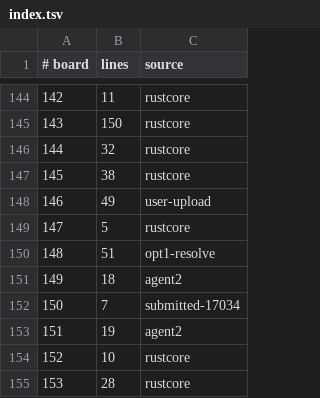
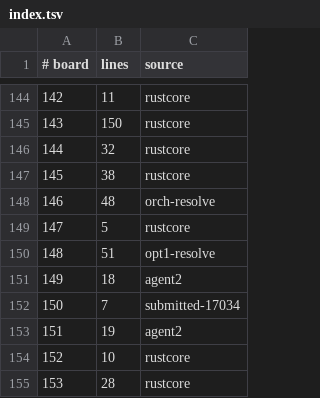
Before and after one commit to WarriorsSami/ccc-2026-nanofabricator, a TSV file: notebook/boards/3-large/index.tsv, drawn as a sheet; only a part is shown, gaps mark what is left out.

```diff
--- a/notebook/boards/3-large/index.tsv
+++ b/notebook/boards/3-large/index.tsv
@@ -147,3 +147,3 @@
 145	38	rustcore
-146	49	user-upload
+146	48	orch-resolve
 147	5	rustcore
```
Also changed, not shown: 1 other file.
